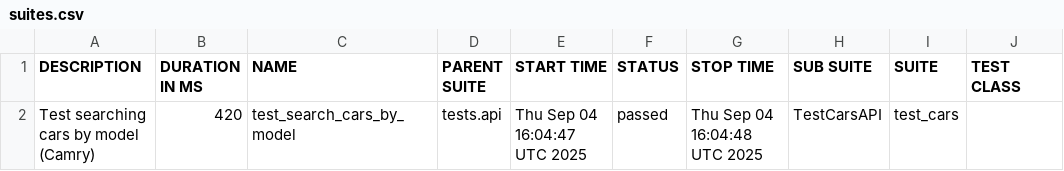
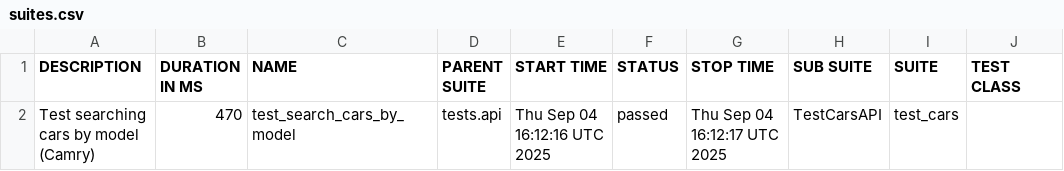
Before and after one commit to yasnowitzz/testing-framework, a CSV file: allure-report/data/suites.csv, drawn as a sheet; only a part is shown; the diff names each change by its address in the sheet, - before the commit and + after, or states it on an @@ line.

```diff
--- a/allure-report/data/suites.csv
+++ b/allure-report/data/suites.csv
-B2 (DURATION IN MS): 420
+B2 (DURATION IN MS): 470
-E2 (START TIME): Thu Sep 04 16:04:47 UTC 2025
+E2 (START TIME): Thu Sep 04 16:12:16 UTC 2025
-G2 (STOP TIME): Thu Sep 04 16:04:48 UTC 2025
+G2 (STOP TIME): Thu Sep 04 16:12:17 UTC 2025
```
Also changed, not shown: 16 other files.
